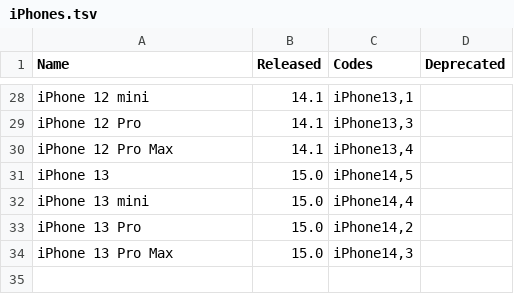
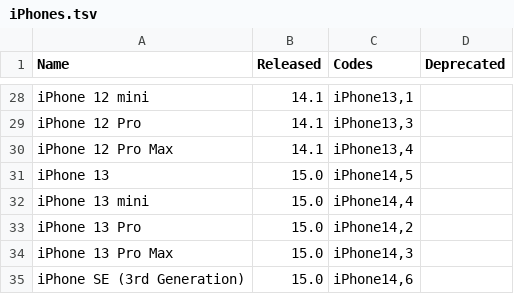
Before and after one commit to detroit-labs/Orchard, a TSV file: Data/iPhones.tsv, drawn as a sheet; only a part is shown, gaps mark what is left out; the diff names each change by its address in the sheet, - before the commit and + after, or states it on an @@ line.

```diff
--- a/Data/iPhones.tsv
+++ b/Data/iPhones.tsv
+row 35: iPhone SE (3rd Generation) | 15.0 | iPhone14,6
```
Also changed, not shown: Data/iPads.tsv, 29 other files.
